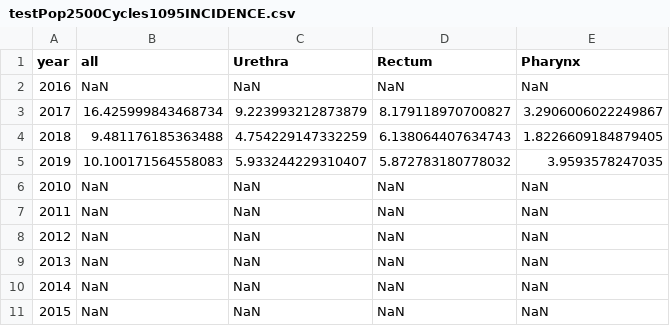
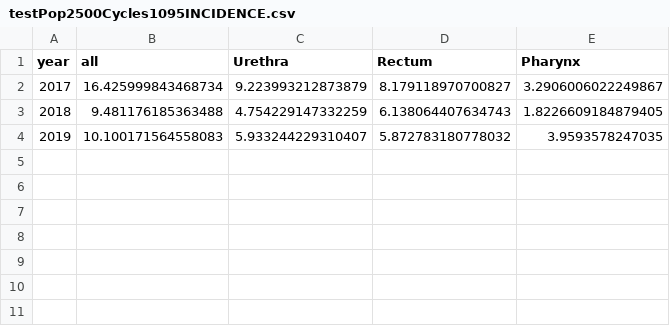
Before and after one commit to dStass/PrEPSTI, a CSV file: reports/testPop2500Cycles1095INCIDENCE.csv, drawn as a sheet; the diff names each change by its address in the sheet, - before the commit and + after, or states it on an @@ line.

```diff
--- a/reports/testPop2500Cycles1095INCIDENCE.csv
+++ b/reports/testPop2500Cycles1095INCIDENCE.csv
-row 2: 2016 | NaN | NaN | NaN | NaN
-row 6: 2010 | NaN | NaN | NaN | NaN
-row 7: 2011 | NaN | NaN | NaN | NaN
-row 8: 2012 | NaN | NaN | NaN | NaN
-row 9: 2013 | NaN | NaN | NaN | NaN
-row 10: 2014 | NaN | NaN | NaN | NaN
-row 11: 2015 | NaN | NaN | NaN | NaN
```
Also changed, not shown: 2 other files.
